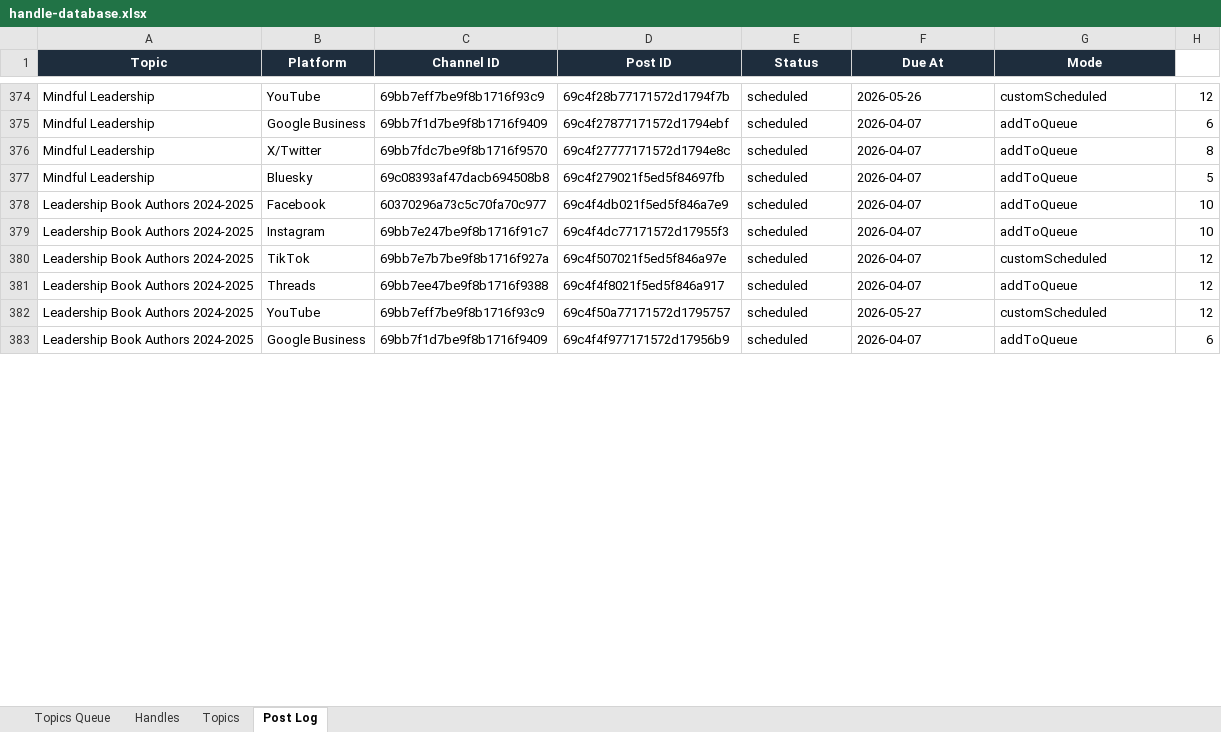
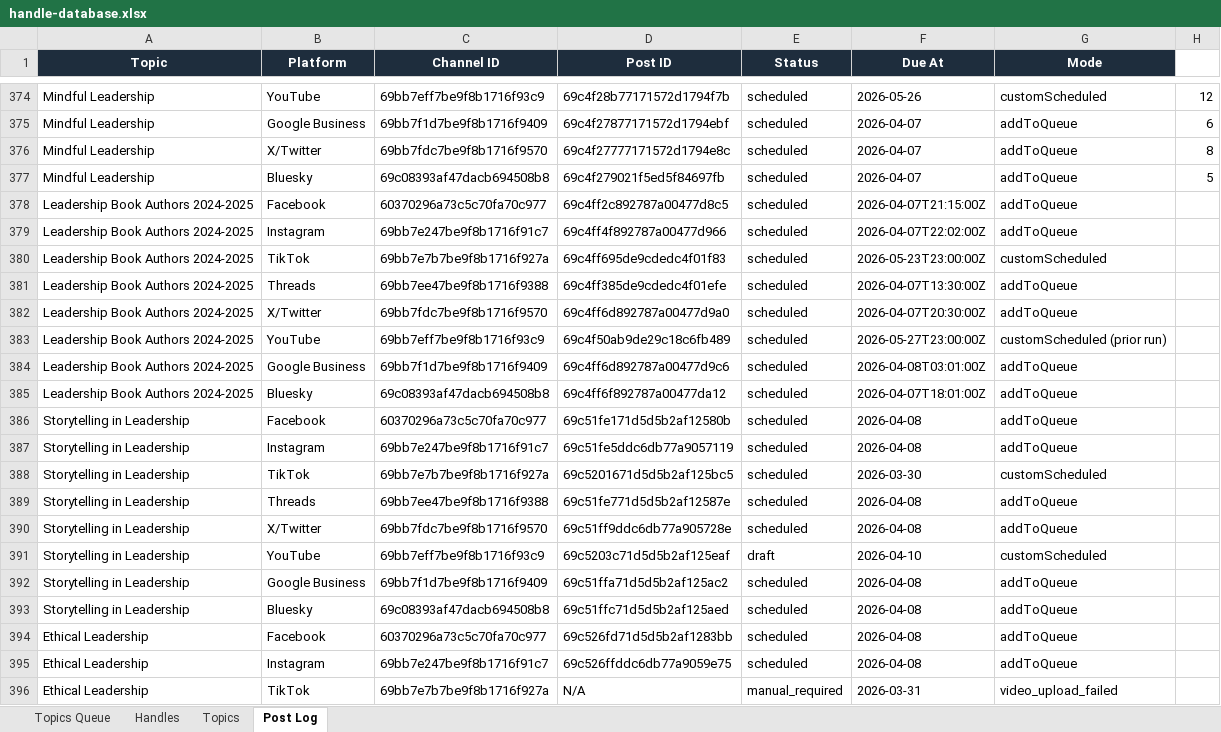
Before and after one commit to jonno-alt/social-images, an Excel workbook: Cowork-Data/multi-platform-social-post/handle-database.xlsx, sheet Post Log, drawn as a sheet; only a part is shown, gaps mark what is left out; values as stored, in another font and other column widths than the file's, no borders; addresses are those after the commit; the diff covers the shown part only; the diff names each change by its address in the sheet, - before the commit and + after, or states it on an @@ line.

Commit message:
Update Cowork-Data/multi-platform-social-post/handle-database.xlsx after Topic 2

```diff
--- a/Cowork-Data/multi-platform-social-post/handle-database.xlsx (sheet Post Log)
+++ b/Cowork-Data/multi-platform-social-post/handle-database.xlsx (sheet Post Log)
-D378 (Post ID): 69c4f4db021f5ed5f846a7e9
+D378 (Post ID): 69c4ff2c892787a00477d8c5
-F378 (Due At): 2026-04-07
+F378 (Due At): 2026-04-07T21:15:00Z
-H378:H379: 10
+H378:H379: (empty)
-D379 (Post ID): 69c4f4dc77171572d17955f3
+D379 (Post ID): 69c4ff4f892787a00477d966
-F379 (Due At): 2026-04-07
+F379 (Due At): 2026-04-07T22:02:00Z
-D380 (Post ID): 69c4f507021f5ed5f846a97e
+D380 (Post ID): 69c4ff695de9cdedc4f01f83
-F380 (Due At): 2026-04-07
+F380 (Due At): 2026-05-23T23:00:00Z
-H380:H381: 12
+H380:H381: (empty)
-D381 (Post ID): 69c4f4f8021f5ed5f846a917
+D381 (Post ID): 69c4ff385de9cdedc4f01efe
-F381 (Due At): 2026-04-07
+F381 (Due At): 2026-04-07T13:30:00Z
+row 382: Leadership Book Authors 2024-2025 | X/Twitter | 69bb7fdc7be9f8b1716f9570 | 69c4ff6d892787a00477d9a0 | scheduled | 2026-04-07T20:30:00Z | addToQueue
-D383 (Post ID): 69c4f50a77171572d1795757
+D383 (Post ID): 69c4f50ab9de29c18c6fb489
-F383 (Due At): 2026-05-27
+F383 (Due At): 2026-05-27T23:00:00Z
-G383 (Mode): customScheduled
+G383 (Mode): customScheduled (prior run)
-H383: 12
+H383: (empty)
-D384 (Post ID): 69c4f4f977171572d17956b9
+D384 (Post ID): 69c4ff6d892787a00477d9c6
-F384 (Due At): 2026-04-07
+F384 (Due At): 2026-04-08T03:01:00Z
-H384: 6
+H384: (empty)
+row 385: Leadership Book Authors 2024-2025 | Bluesky | 69c08393af47dacb694508b8 | 69c4ff6f892787a00477da12 | scheduled | 2026-04-07T18:01:00Z | addToQueue
+row 386: Storytelling in Leadership | Facebook | 60370296a73c5c70fa70c977 | 69c51fe171d5d5b2af12580b | scheduled | 2026-04-08 | addToQueue
+row 387: Storytelling in Leadership | Instagram | 69bb7e247be9f8b1716f91c7 | 69c51fe5ddc6db77a9057119 | scheduled | 2026-04-08 | addToQueue
+row 388: Storytelling in Leadership | TikTok | 69bb7e7b7be9f8b1716f927a | 69c5201671d5d5b2af125bc5 | scheduled | 2026-03-30 | customScheduled
+row 389: Storytelling in Leadership | Threads | 69bb7ee47be9f8b1716f9388 | 69c51fe771d5d5b2af12587e | scheduled | 2026-04-08 | addToQueue
+row 390: Storytelling in Leadership | X/Twitter | 69bb7fdc7be9f8b1716f9570 | 69c51ff9ddc6db77a905728e | scheduled | 2026-04-08 | addToQueue
+row 391: Storytelling in Leadership | YouTube | 69bb7eff7be9f8b1716f93c9 | 69c5203c71d5d5b2af125eaf | draft | 2026-04-10 | customScheduled
+row 392: Storytelling in Leadership | Google Business | 69bb7f1d7be9f8b1716f9409 | 69c51ffa71d5d5b2af125ac2 | scheduled | 2026-04-08 | addToQueue
+row 393: Storytelling in Leadership | Bluesky | 69c08393af47dacb694508b8 | 69c51ffc71d5d5b2af125aed | scheduled | 2026-04-08 | addToQueue
+row 394: Ethical Leadership | Facebook | 60370296a73c5c70fa70c977 | 69c526fd71d5d5b2af1283bb | scheduled | 2026-04-08 | addToQueue
+row 395: Ethical Leadership | Instagram | 69bb7e247be9f8b1716f91c7 | 69c526ffddc6db77a9059e75 | scheduled | 2026-04-08 | addToQueue
+row 396: Ethical Leadership | TikTok | 69bb7e7b7be9f8b1716f927a | N/A | manual_required | 2026-03-31 | video_upload_failed
```
Also changed, not shown: 133 added rows and 6 edited cells elsewhere in this sheet, sheet Handles, sheet Topics Queue, sheet Topics.
